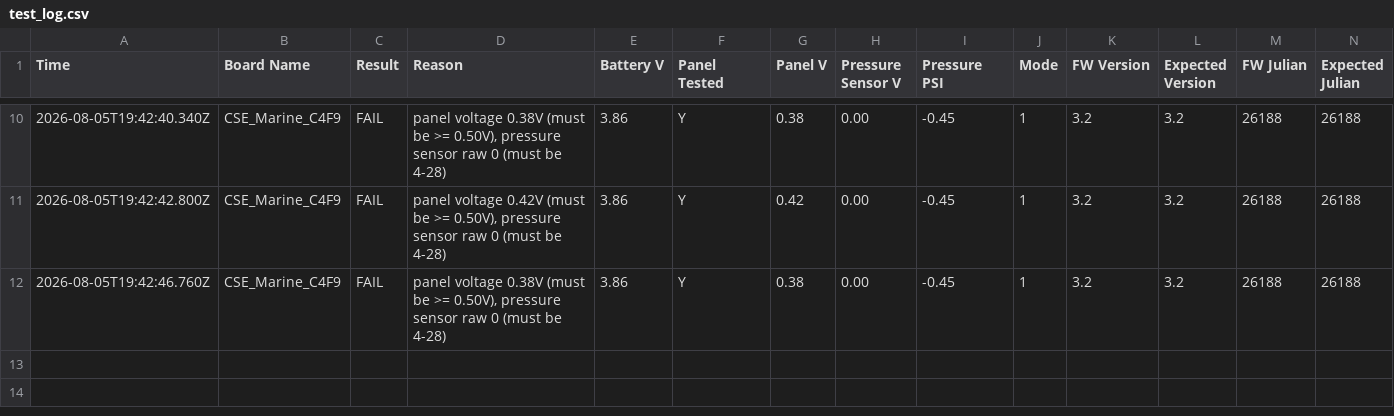
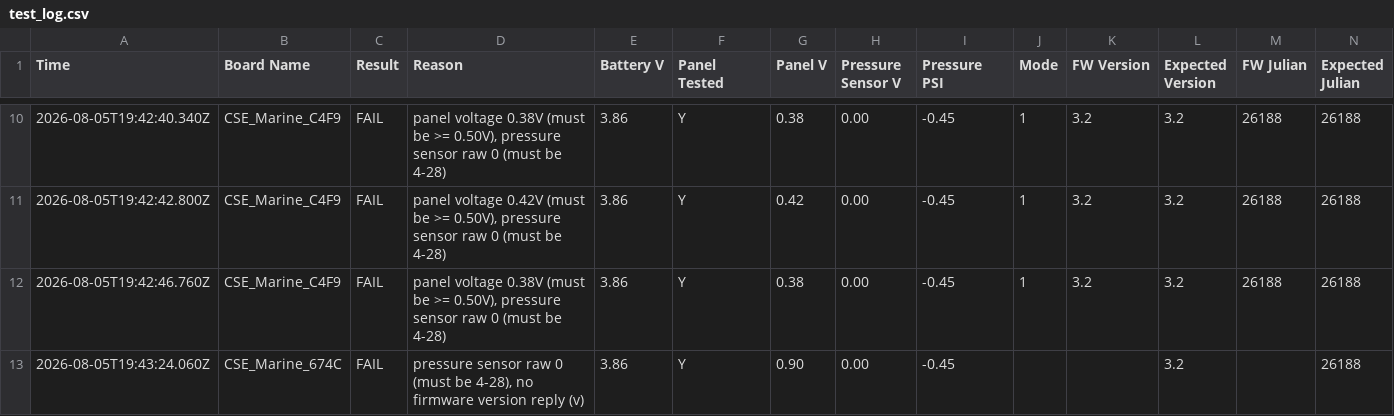
Before and after one commit to gmiedema-cse/Keepertech-logs, a CSV file: test_log.csv, drawn as a sheet; only a part is shown, gaps mark what is left out.

Commit message:
Update test log (12 results)

```diff
--- a/test_log.csv
+++ b/test_log.csv
@@ -12 +12,2 @@ Time,Board Name,Result,Reason,Battery V,Panel Tested,Panel V,Pressure Sensor V,P
 2026-08-05T19:42:46.760Z,CSE_Marine_C4F9,FAIL,"panel voltage 0.38V (must be >= 0.50V), pressure sensor raw 0 (must be 4-28)",3.86,Y,0.38,0.00,-0.45,1,3.2,3.2,26188,26188
+2026-08-05T19:43:24.060Z,CSE_Marine_674C,FAIL,"pressure sensor raw 0 (must be 4-28), no firmware version reply (v)",3.86,Y,0.90,0.00,-0.45,,,3.2,,26188
```
